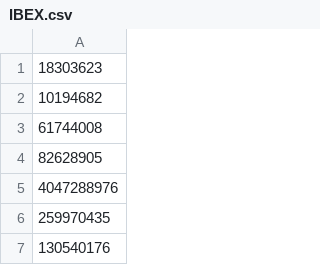
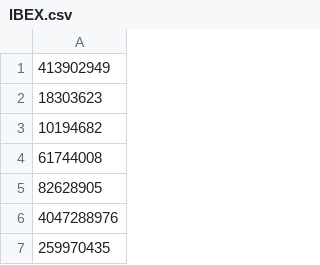
Before and after one commit to trollblocknet/trollblocknet.glitch.com, a CSV file: public/IBEX.csv, drawn as a sheet; only a part is shown; the shorter side is filled out with more unchanged rows; the diff names each change by its address in the sheet, - before the commit and + after, or states it on an @@ line.

```diff
--- a/public/IBEX.csv
+++ b/public/IBEX.csv
+row 1: 413902949
```
Also changed, not shown: public/Regim.csv, 10 other files.
